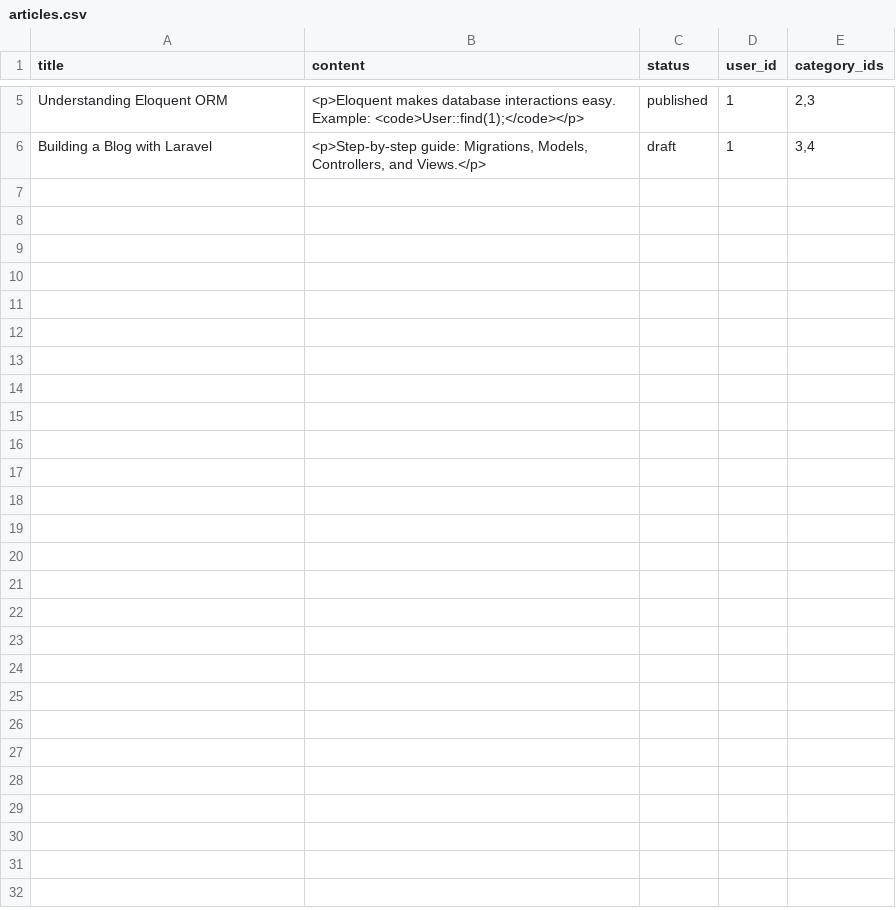
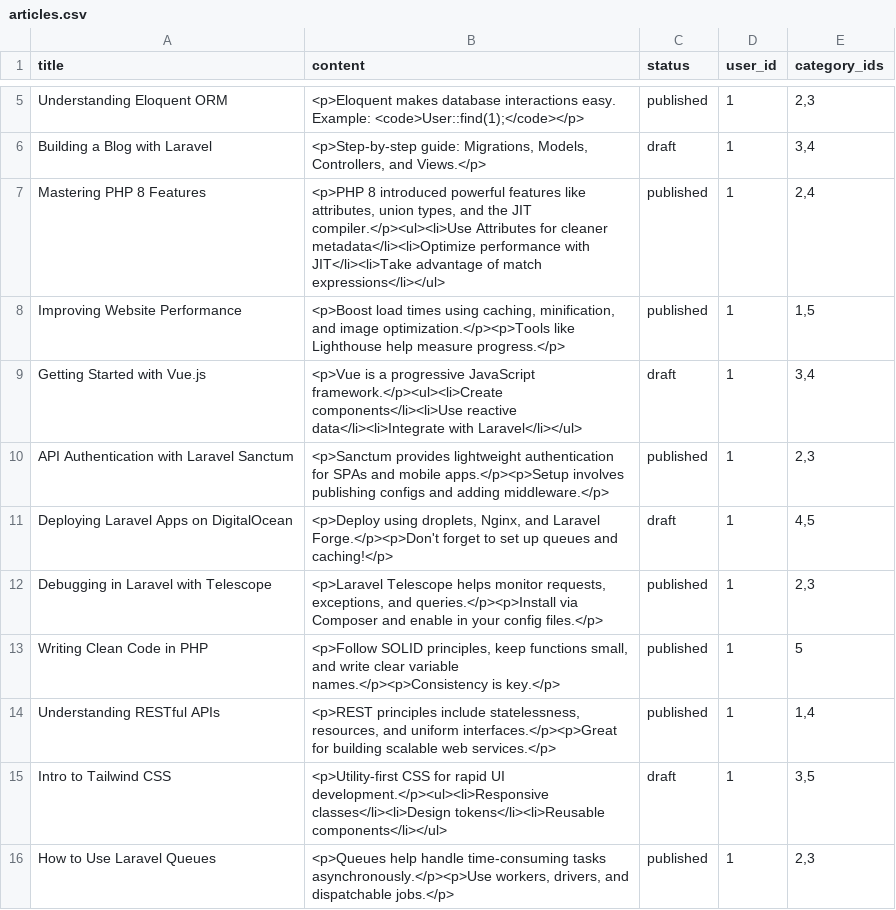
Before and after one commit to BENYEKHLEF-Anouar/Blog-Chefchaouen-Bleu-Durable, a CSV file: Realisation/Realisation-5/database/data/articles.csv, drawn as a sheet; only a part is shown, gaps mark what is left out; the diff names each change by its address in the sheet, - before the commit and + after, or states it on an @@ line.

Commit message:
Update article pagination and add new articles

```diff
--- a/Realisation/Realisation-5/database/data/articles.csv
+++ b/Realisation/Realisation-5/database/data/articles.csv
+row 7: Mastering PHP 8 Features | <p>PHP 8 introduced powerful features like attributes, union types, and the JIT compiler.</p><ul><li>Use Attributes for cleaner metadata</li><li>Optimize performance with JIT</li><li>Take advantage of match expressions</li></ul> | published | 1 | 2,4
+row 8: Improving Website Performance | <p>Boost load times using caching, minification, and image optimization.</p><p>Tools like Lighthouse help measure progress.</p> | published | 1 | 1,5
+row 9: Getting Started with Vue.js | <p>Vue is a progressive JavaScript framework.</p><ul><li>Create components</li><li>Use reactive data</li><li>Integrate with Laravel</li></ul> | draft | 1 | 3,4
+row 10: API Authentication with Laravel Sanctum | <p>Sanctum provides lightweight authentication for SPAs and mobile apps.</p><p>Setup involves publishing configs and adding middleware.</p> | published | 1 | 2,3
+row 11: Deploying Laravel Apps on DigitalOcean | <p>Deploy using droplets, Nginx, and Laravel Forge.</p><p>Don't forget to set up queues and caching!</p> | draft | 1 | 4,5
+row 12: Debugging in Laravel with Telescope | <p>Laravel Telescope helps monitor requests, exceptions, and queries.</p><p>Install via Composer and enable in your config files.</p> | published | 1 | 2,3
+row 13: Writing Clean Code in PHP | <p>Follow SOLID principles, keep functions small, and write clear variable names.</p><p>Consistency is key.</p> | published | 1 | 5
+row 14: Understanding RESTful APIs | <p>REST principles include statelessness, resources, and uniform interfaces.</p><p>Great for building scalable web services.</p> | published | 1 | 1,4
+row 15: Intro to Tailwind CSS | <p>Utility-first CSS for rapid UI development.</p><ul><li>Responsive classes</li><li>Design tokens</li><li>Reusable components</li></ul> | draft | 1 | 3,5
+row 16: How to Use Laravel Queues | <p>Queues help handle time-consuming tasks asynchronously.</p><p>Use workers, drivers, and dispatchable jobs.</p> | published | 1 | 2,3
```
Also changed, not shown: 1 other file.
